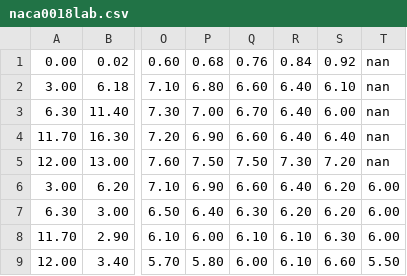
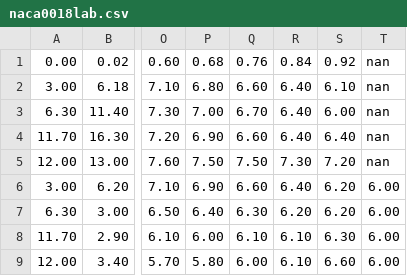
Before and after one commit to PabloRdrRbl/aerodynamics_practrice, a CSV file: data/naca0018lab.csv, drawn as a sheet; only a part is shown, gaps mark what is left out; the diff names each change by its address in the sheet, - before the commit and + after, or states it on an @@ line.

```diff
--- a/data/naca0018lab.csv
+++ b/data/naca0018lab.csv
-T9: 5.50
+T9: 6.00
```
Also changed, not shown: 43 other files.
